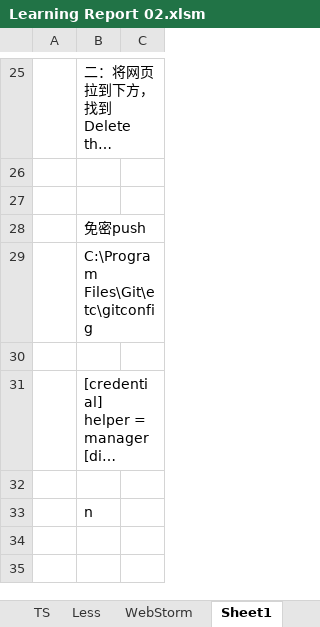
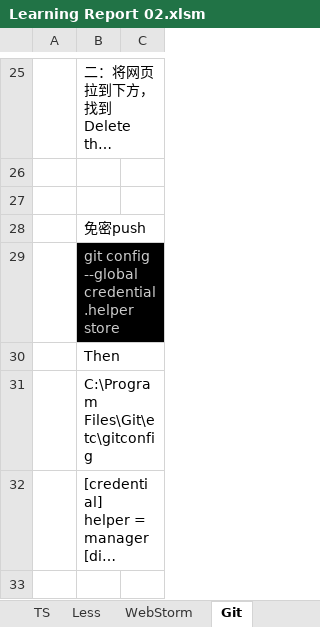
Before and after one commit to angularjslee/NoteBook, an Excel workbook: Learning Report 02.xlsm, sheet Git, drawn as a sheet; only a part is shown, gaps mark what is left out; the shorter side is filled out with more unchanged rows; long unchanged cells end in …; values as stored, in another font and other column widths than the file's, no borders; removed rows and columns are numbered as before the commit, all else as after; the diff names each change by its address in the sheet, - before the commit and + after, or states it on an @@ line.

Commit message:
push without pwd at home

```diff
--- a/Learning Report 02.xlsm (sheet Git)
+++ b/Learning Report 02.xlsm (sheet Git)
-sheet tab: Sheet1
+sheet tab: Git
+row 29:  | git config --global credential.helper store
+row 30:  | Then
-row 30: (empty)
```
